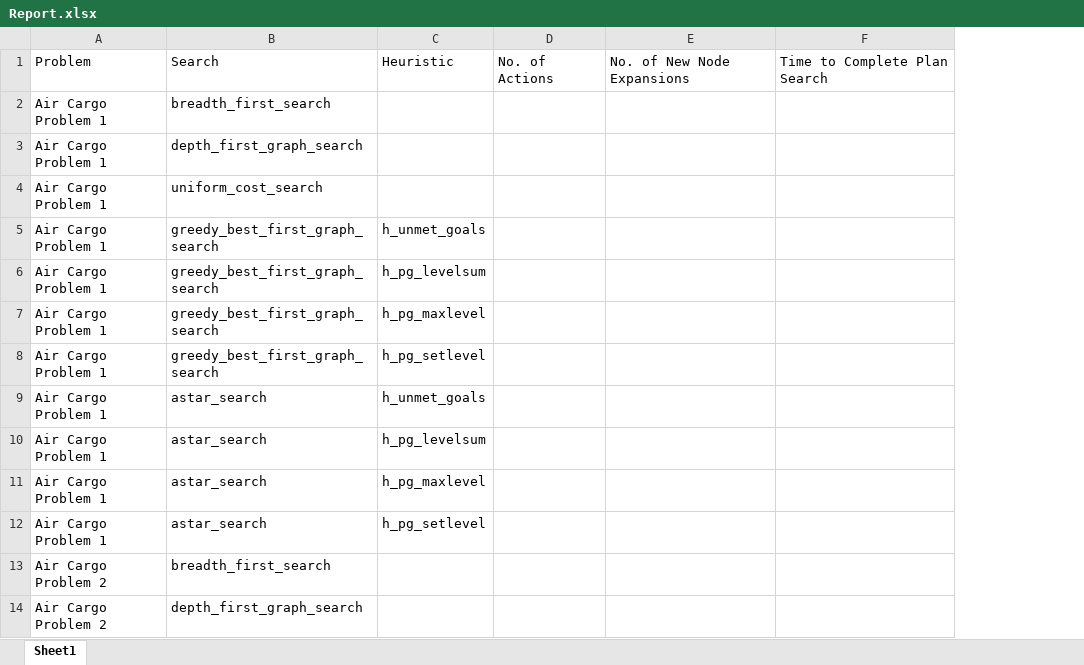
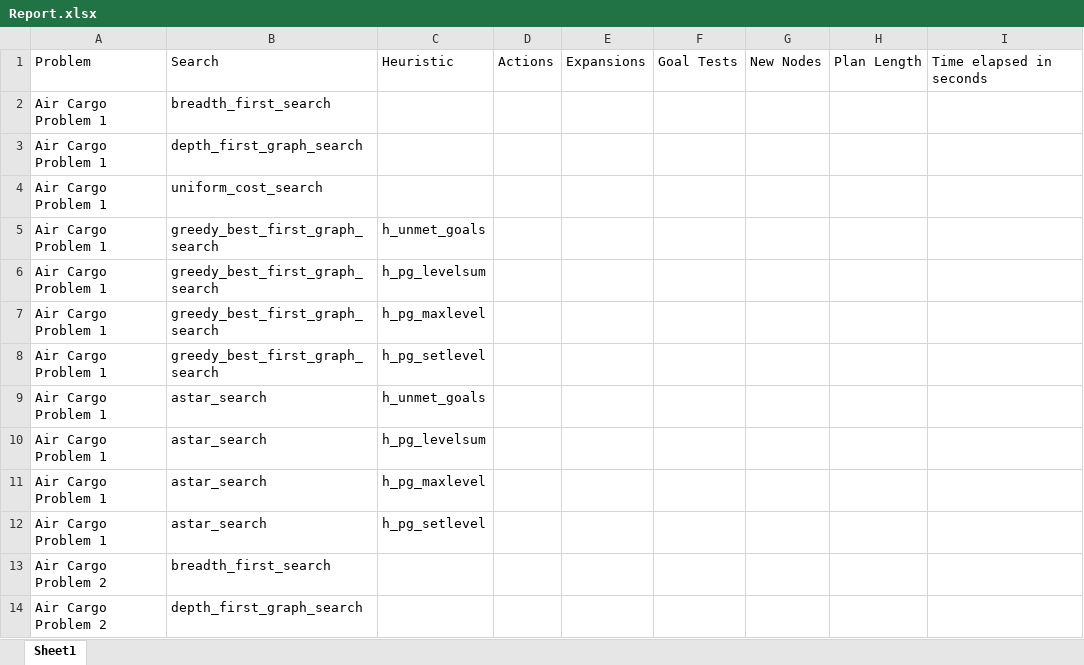
Before and after one commit to shubhoghosal/Classical-Planning-Project, an Excel workbook: Report.xlsx, sheet Sheet1, drawn as a sheet; only a part is shown; values as stored, in another font and other column widths than the file's, no borders; removed rows and columns are numbered as before the commit, all else as after; the diff names each change by its address in the sheet, - before the commit and + after, or states it on an @@ line.

Commit message:
Add files via upload

```diff
--- a/Report.xlsx (sheet Sheet1)
+++ b/Report.xlsx (sheet Sheet1)
-column D, row 1: No. of Actions
-column E, row 1: No. of New Node Expansions
-column F, row 1: Time to Complete Plan Search
+column D, row 1: Actions
+column E, row 1: Expansions
+column F, row 1: Goal Tests
+column G, row 1: New Nodes
+column H, row 1: Plan Length
+column I, row 1: Time elapsed in seconds
```
